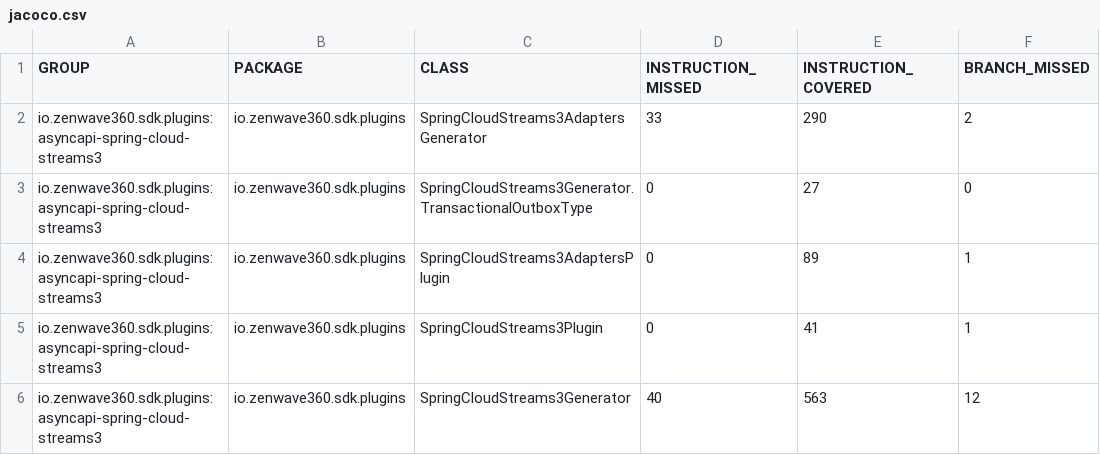
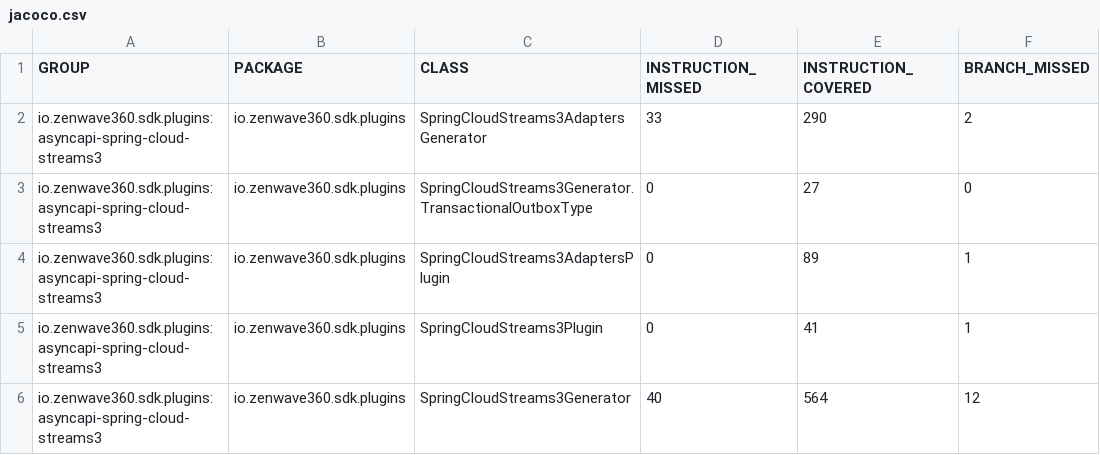
Before and after one commit to ZenWave360/zenwave-sdk, a CSV file: jacoco/plugins/asyncapi-spring-cloud-streams3/target/site/jacoco/jacoco.csv, drawn as a sheet; only a part is shown; the diff names each change by its address in the sheet, - before the commit and + after, or states it on an @@ line.

```diff
--- a/jacoco/plugins/asyncapi-spring-cloud-streams3/target/site/jacoco/jacoco.csv
+++ b/jacoco/plugins/asyncapi-spring-cloud-streams3/target/site/jacoco/jacoco.csv
-E6 (INSTRUCTION_COVERED): 563
+E6 (INSTRUCTION_COVERED): 564
```
Also changed, not shown: jacoco-report.csv, jacoco/plugins/backend-application-default/target/site/jacoco/jacoco.csv, 48 other files.
